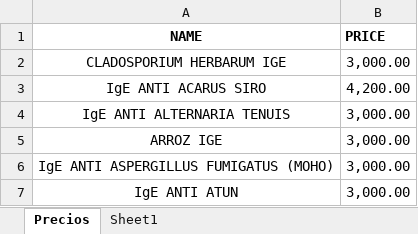
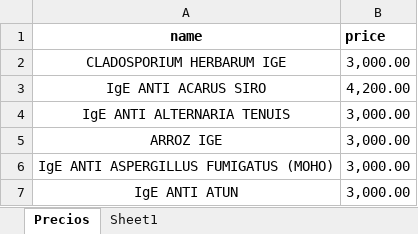
Before and after one commit to Josue3108/ConsultaPrecios, an Excel workbook: PRECIOS_LAB_SJ.xlsx, sheet Precios, drawn as a sheet; only a part is shown; values as stored, in another font and other column widths than the file's, no borders; removed rows and columns are numbered as before the commit, all else as after; the diff names each change by its address in the sheet, - before the commit and + after, or states it on an @@ line.

```diff
--- a/PRECIOS_LAB_SJ.xlsx (sheet Precios)
+++ b/PRECIOS_LAB_SJ.xlsx (sheet Precios)
-row 1: NAME | PRICE
+row 1: name | price
```
Also changed, not shown: 2 other files.
